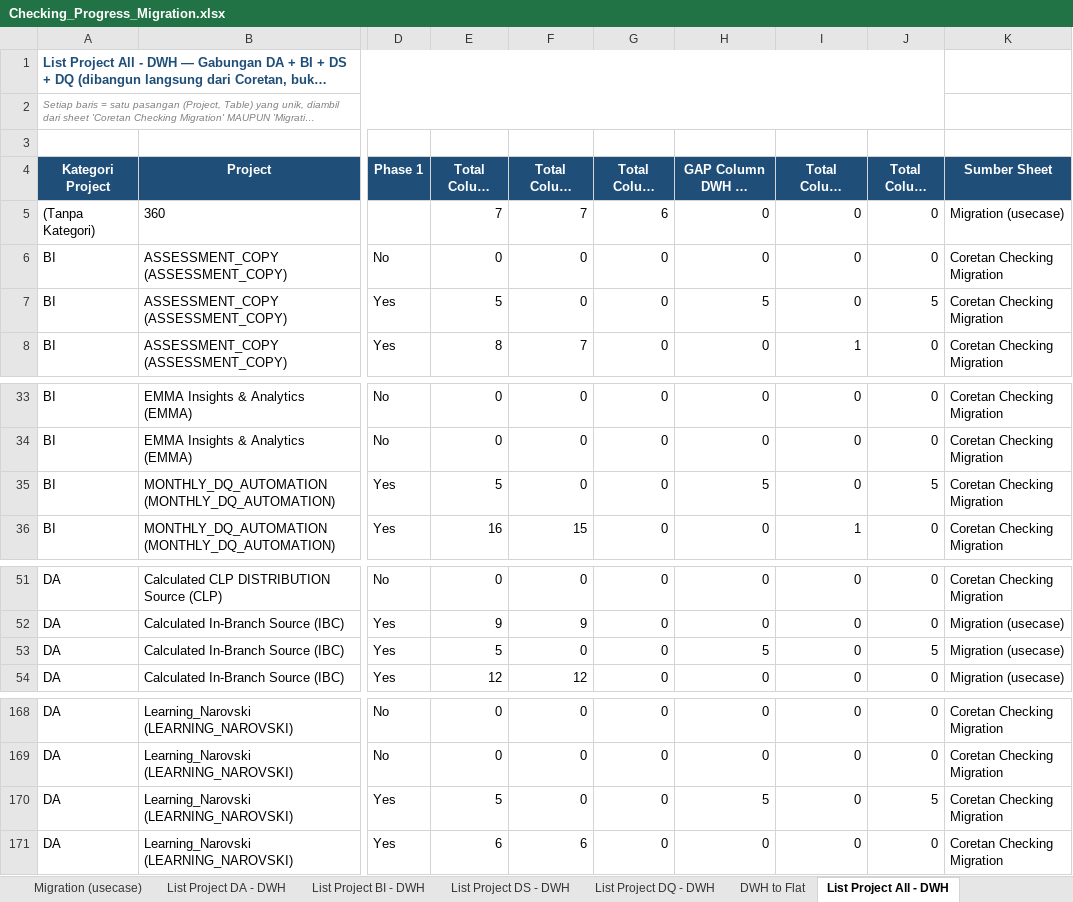
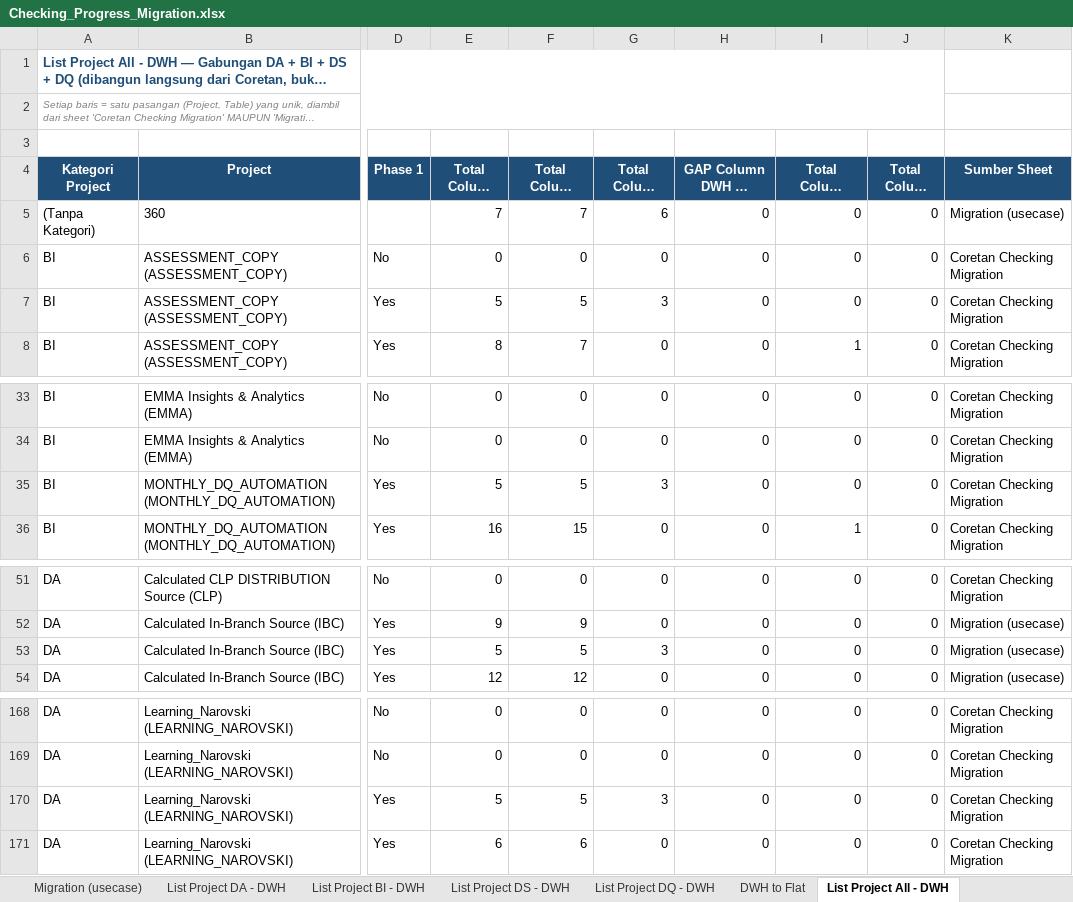
Before and after one commit to ditashahihah/migration-explorer, an Excel workbook: Checking_Progress_Migration.xlsx, sheet List Project All - DWH, drawn as a sheet; only a part is shown, gaps mark what is left out; long unchanged cells end in …; values as stored, in another font and other column widths than the file's, no borders; charts and pictures not drawn; the diff names each change by its address in the sheet, - before the commit and + after, or states it on an @@ line.

```diff
--- a/Checking_Progress_Migration.xlsx (sheet List Project All - DWH)
+++ b/Checking_Progress_Migration.xlsx (sheet List Project All - DWH)
-F7 (Total Column Bronze): 0
+F7 (Total Column Bronze): 5
-G7 (Total Column Silver): 0
+G7 (Total Column Silver): 3
-H7 (GAP Column DWH ke Bronze): 5
+H7 (GAP Column DWH ke Bronze): 0
-J7 (Total Column GAP): 5
+J7 (Total Column GAP): 0
-F35 (Total Column Bronze): 0
+F35 (Total Column Bronze): 5
-G35 (Total Column Silver): 0
+G35 (Total Column Silver): 3
-H35 (GAP Column DWH ke Bronze): 5
+H35 (GAP Column DWH ke Bronze): 0
-J35 (Total Column GAP): 5
+J35 (Total Column GAP): 0
-F53 (Total Column Bronze): 0
+F53 (Total Column Bronze): 5
-G53 (Total Column Silver): 0
+G53 (Total Column Silver): 3
-H53 (GAP Column DWH ke Bronze): 5
+H53 (GAP Column DWH ke Bronze): 0
-J53 (Total Column GAP): 5
+J53 (Total Column GAP): 0
-F170 (Total Column Bronze): 0
+F170 (Total Column Bronze): 5
-G170 (Total Column Silver): 0
+G170 (Total Column Silver): 3
-H170 (GAP Column DWH ke Bronze): 5
+H170 (GAP Column DWH ke Bronze): 0
-J170 (Total Column GAP): 5
+J170 (Total Column GAP): 0
```
Also changed, not shown: sheet Migration (usecase), sheet List Table Compile - DWH, sheet DWH to Flat, sheet List Project BI - DWH, sheet List Project DA - DWH, hidden cells.
